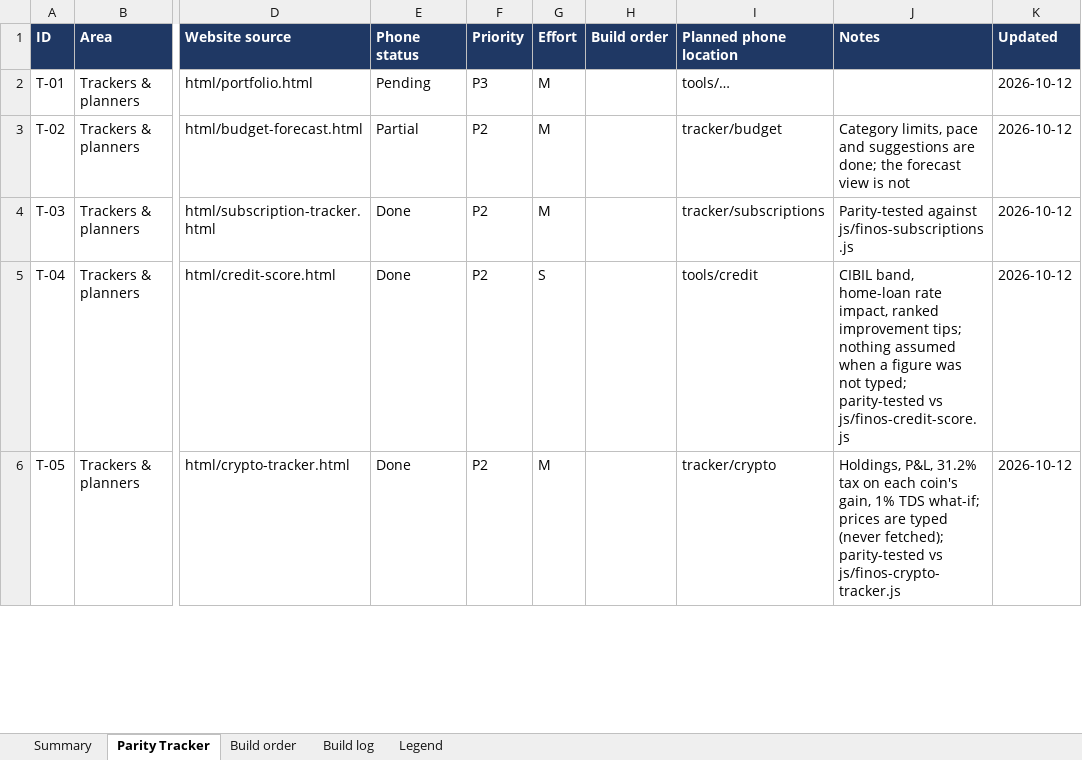
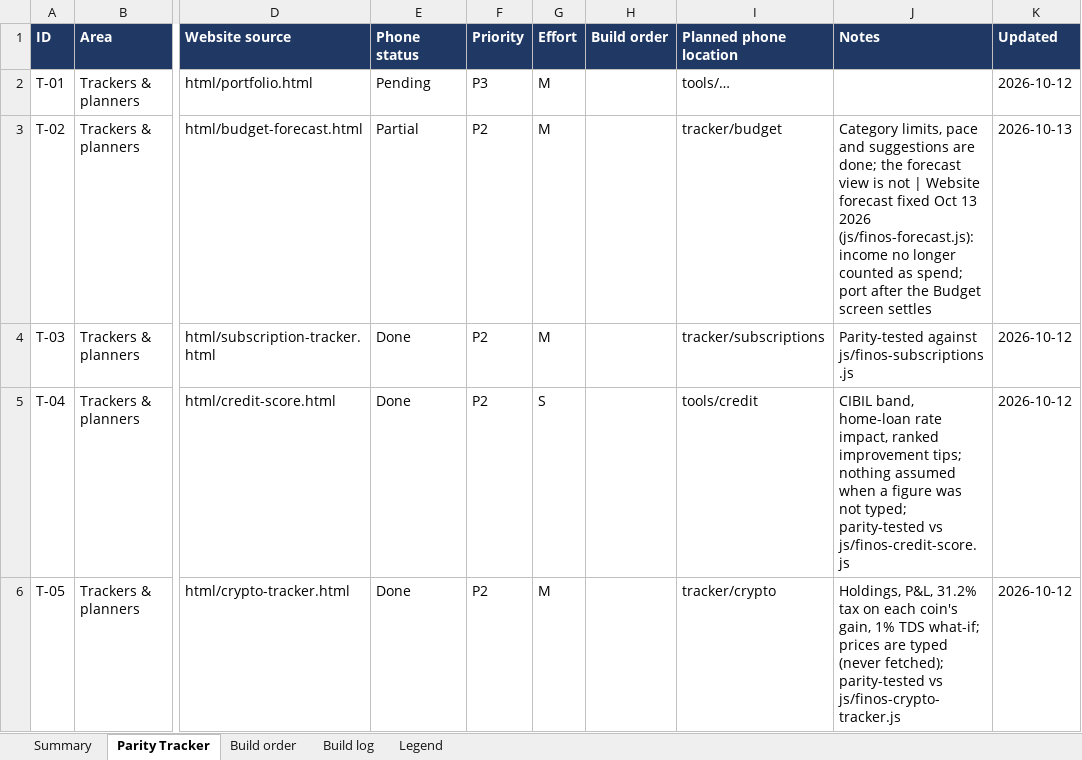
Before and after one commit to vikasmanjunath-dev/FIN-OS, an Excel workbook: docs/MOBILE_PARITY_TRACKER.xlsx, sheet Parity Tracker, drawn as a sheet; only a part is shown, gaps mark what is left out; values as stored, in another font and other column widths than the file's, no borders; charts and pictures and conditional formats not drawn; the diff covers the shown part only; the diff names each change by its address in the sheet, - before the commit and + after, or states it on an @@ line.

Commit message:
docs: record Oct 13 findings in the pending list and the mobile parity tracker
- PENDING.md: #11 assessed and partly done (baseline test, .calc-card
  collapsed); found-and-fixed entries for the Life Goals Planner, Budget
  Forecast and tax-harvest cess.
- MOBILE_PARITY_TRACKER.xlsx: T-29 Done; T-18 Partial (funding maths is
  the Goal optimiser, roadmap text not ported on purpose); P-02 Hindi
  Done; T-02 note; build log entries.

```diff
--- a/docs/MOBILE_PARITY_TRACKER.xlsx (sheet Parity Tracker)
+++ b/docs/MOBILE_PARITY_TRACKER.xlsx (sheet Parity Tracker)
-J3 (Notes): …is not
+J3 (Notes): …is not | Website forecast fixed Oct 13 2026 (js/finos-forecast.js): income no longer counted as spend; port after the Budget screen settles
-K3 (Updated): 2026-10-12
+K3 (Updated): 2026-10-13
```
Also changed, not shown: 12 edited cells elsewhere in this sheet, sheet Build order, sheet Summary, sheet Build log, charts or pictures, 1 other file.
